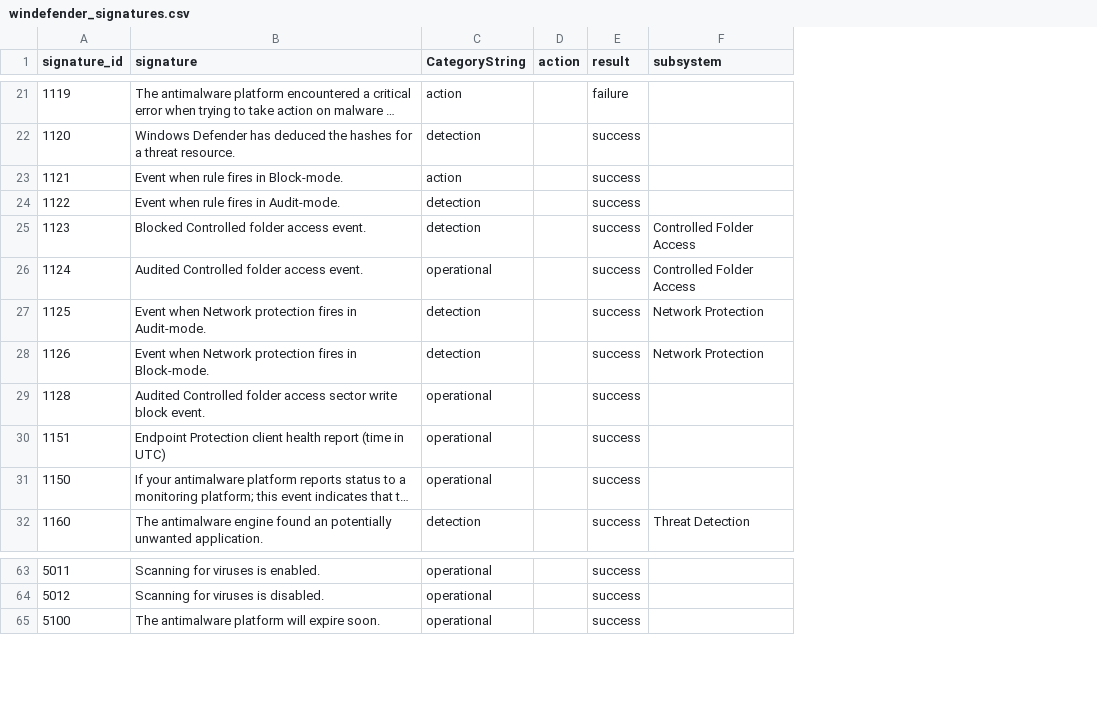
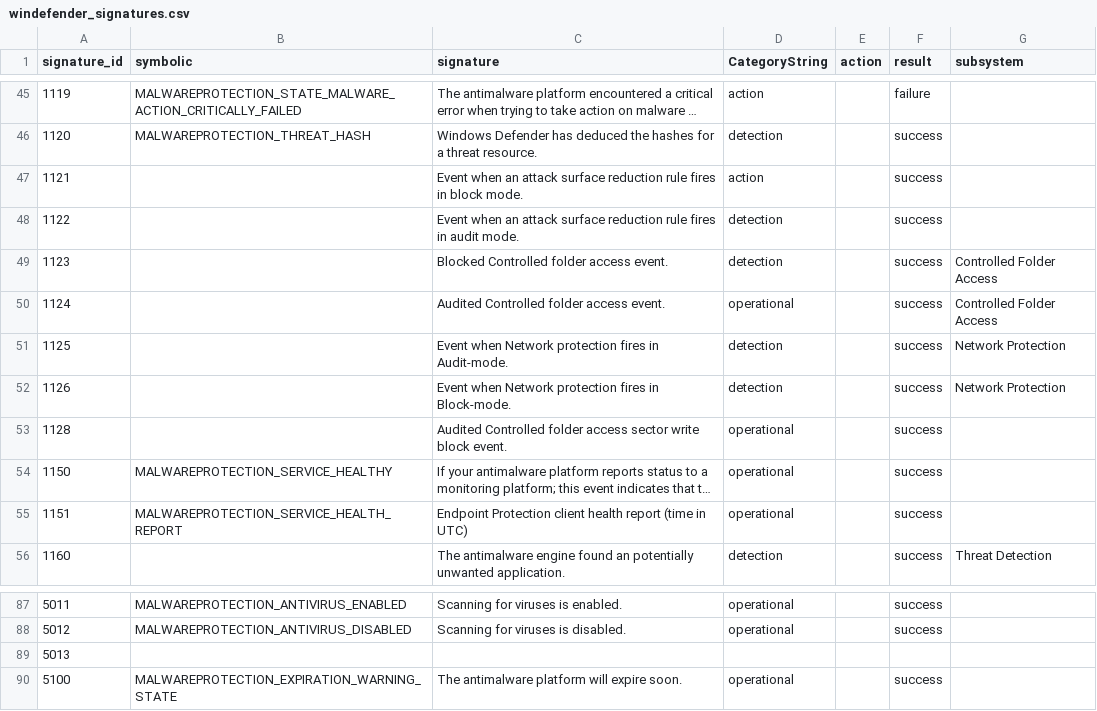
Before and after one commit to nextpart/Defender_TA_nxtp, a CSV file: lookups/windefender_signatures.csv, drawn as a sheet; only a part is shown, gaps mark what is left out; long unchanged cells end in …; addresses are those after the commit; the diff covers the shown part only; the diff names each change by its address in the sheet, - before the commit and + after, or states it on an @@ line.

Commit message:
improved lookup table for signatures and added exploit protection events from Microsoft-Windows-Security-Mitigations/KernelMode with sourcetype renaming to Defender
build pipeline for every branch on pushed changes in devops

resolve merge conflict

```diff
--- a/lookups/windefender_signatures.csv
+++ b/lookups/windefender_signatures.csv
+column B (symbolic), rows 45-46: MALWAREPROTECTION_STATE_MALWARE_ACTION_CRITICALLY_FAILED | MALWAREPROTECTION_THREAT_HASH; row 55: MALWAREPROTECTION_SERVICE_HEALTH_REPORT; rows 87-88: MALWAREPROTECTION_ANTIVIRUS_ENABLED | MALWAREPROTECTION_ANTIVIRUS_DISABLED; row 90: MALWAREPROTECTION_EXPIRATION_WARNING_STATE
-C47 (signature): Event when rule fires in Block-mode.
+C47 (signature): Event when an attack surface reduction rule fires in block mode.
-C48 (signature): Event when rule fires in Audit-mode.
+C48 (signature): Event when an attack surface reduction rule fires in audit mode.
@@ row 31 moved to row 54: 1150 @@
+row 89: 5013
```
Also changed, not shown: 24 added rows elsewhere in this file, 2 other files.
